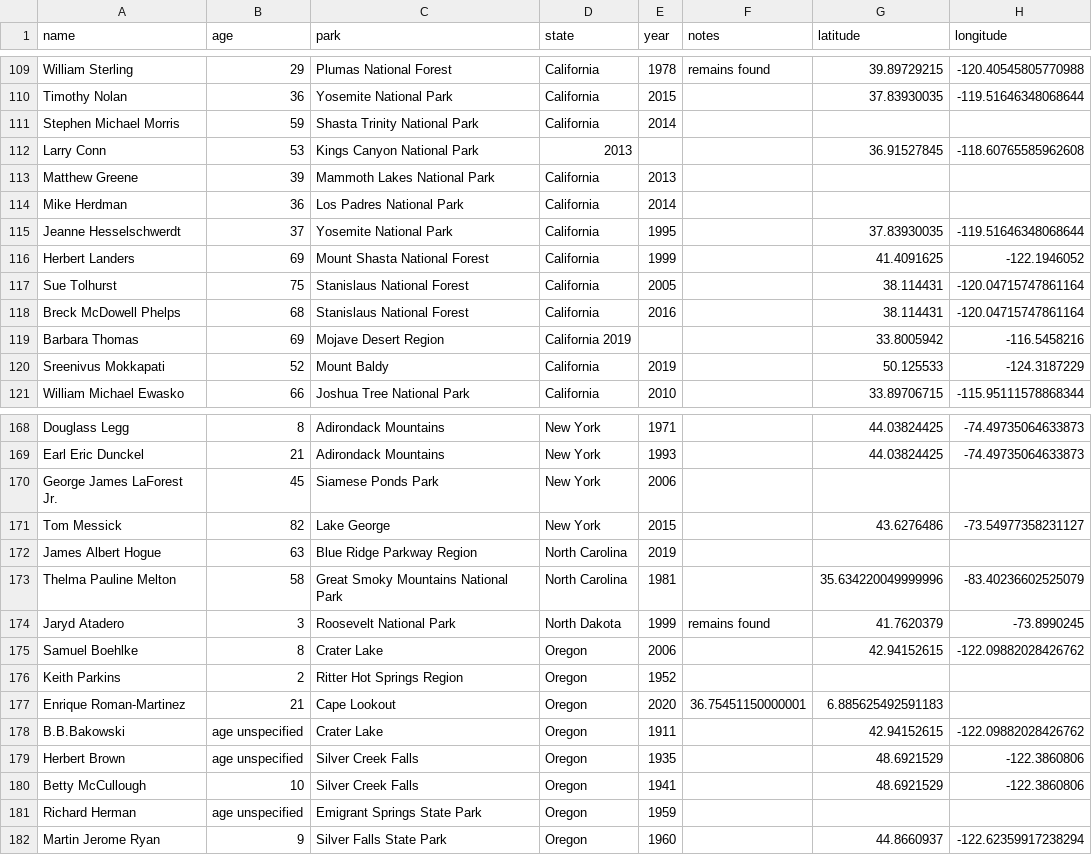
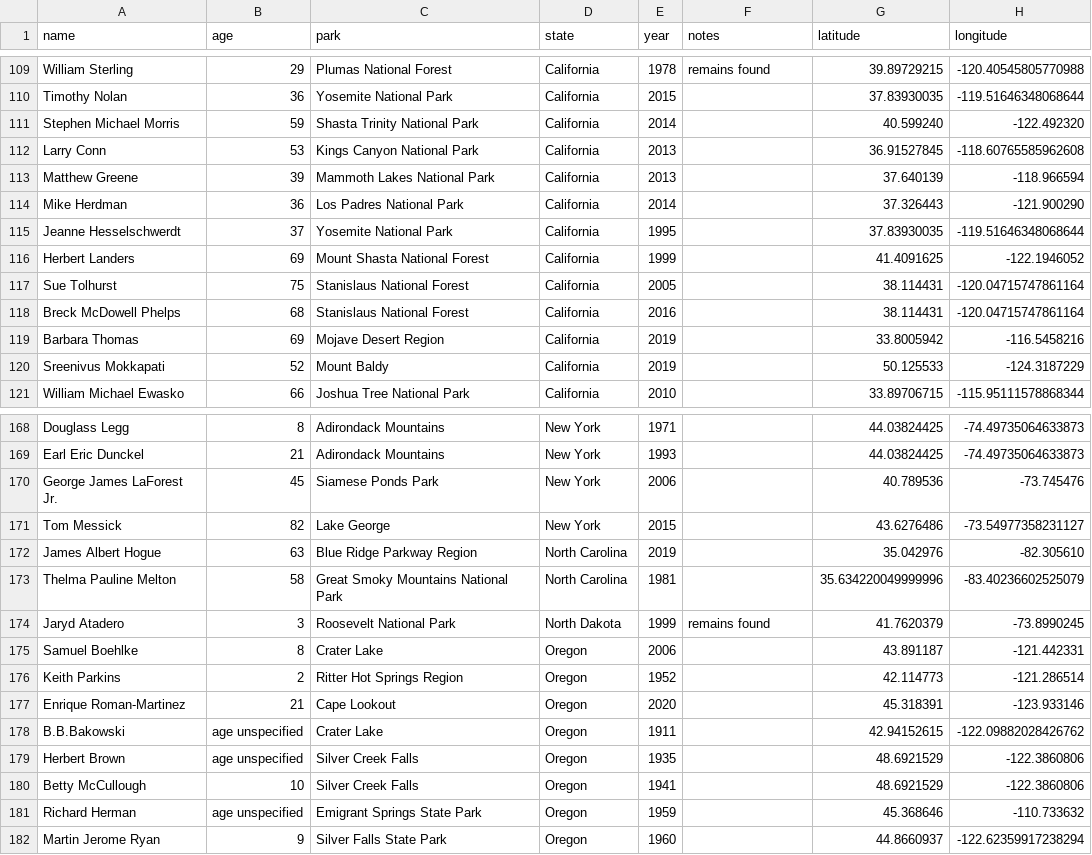
Before and after one commit to ryann1004/Capstone_RobertYann, a CSV file: Notebooks/victims_coords.csv, drawn as a sheet; only a part is shown, gaps mark what is left out; the diff covers the shown part only.

```diff
--- a/Notebooks/victims_coords.csv
+++ b/Notebooks/victims_coords.csv
@@ -110,6 +110,6 @@ William Sterling,29,Plumas National Forest,California,1978,remains found,39.8972
 Timothy Nolan,36,Yosemite National Park,California,2015,,37.83930035,-119.51646348068644
-Stephen Michael Morris,59,Shasta Trinity National Park,California,2014,,,
-Larry Conn,53,Kings Canyon National Park,2013,,,36.91527845,-118.60765585962608
-Matthew Greene,39,Mammoth Lakes National Park,California,2013,,,
-Mike Herdman,36,Los Padres National Park,California,2014,,,
+Stephen Michael Morris,59,Shasta Trinity National Park,California,2014,,40.599240,-122.492320
+Larry Conn,53,Kings Canyon National Park,California,2013,,36.91527845,-118.60765585962608
+Matthew Greene,39,Mammoth Lakes National Park,California,2013,,37.640139,-118.966594
+Mike Herdman,36,Los Padres National Park,California,2014,,37.326443,-121.900290
 Jeanne Hesselschwerdt,37,Yosemite National Park,California,1995,,37.83930035,-119.51646348068644
@@ -118,3 +118,3 @@ Sue Tolhurst,75,Stanislaus National Forest,California,2005,,38.114431,-120.04715
 Breck McDowell Phelps,68,Stanislaus National Forest,California,2016,,38.114431,-120.04715747861164
-Barbara Thomas,69,Mojave Desert Region,California 2019,,,33.8005942,-116.5458216
+Barbara Thomas,69,Mojave Desert Region,California,2019,,33.8005942,-116.5458216
 Sreenivus Mokkapati,52,Mount Baldy,California,2019,,50.125533,-124.3187229
@@ -169,10 +169,10 @@ Douglass Legg,8,Adirondack Mountains,New York,1971,,44.03824425,-74.497350646338
 Earl Eric Dunckel,21,Adirondack Mountains,New York,1993,,44.03824425,-74.49735064633873
-George James LaForest Jr.,45,Siamese Ponds Park,New York,2006,,,
+George James LaForest Jr.,45,Siamese Ponds Park,New York,2006,,40.789536,-73.745476
 Tom Messick,82,Lake George,New York,2015,,43.6276486,-73.54977358231127
-James Albert Hogue,63,Blue Ridge Parkway Region,North Carolina,2019,,,
+James Albert Hogue,63,Blue Ridge Parkway Region,North Carolina,2019,,35.042976,-82.305610
 Thelma Pauline Melton,58,Great Smoky Mountains National Park,North Carolina,1981,,35.634220049999996,-83.40236602525079
 Jaryd Atadero,3,Roosevelt National Park,North Dakota,1999,remains found,41.7620379,-73.8990245
-Samuel Boehlke,8,Crater Lake,Oregon,2006,,42.94152615,-122.09882028426762
-Keith Parkins,2,Ritter Hot Springs Region,Oregon,1952,,,
-Enrique Roman-Martinez,21,Cape Lookout,Oregon,2020,36.75451150000001,6.885625492591183
+Samuel Boehlke,8,Crater Lake,Oregon,2006,,43.891187,-121.442331
+Keith Parkins,2,Ritter Hot Springs Region,Oregon,1952,,42.114773,-121.286514
+Enrique Roman-Martinez,21,Cape Lookout,Oregon,2020,,45.318391,-123.933146
 B.B.Bakowski,age unspecified,Crater Lake,Oregon,1911,,42.94152615,-122.09882028426762
@@ -180,3 +180,3 @@ Herbert Brown,age unspecified,Silver Creek Falls,Oregon,1935,,48.6921529,-122.38
 Betty McCullough,10,Silver Creek Falls,Oregon,1941,,48.6921529,-122.3860806
-Richard Herman,age unspecified,Emigrant Springs State Park,Oregon,1959,,,
+Richard Herman,age unspecified,Emigrant Springs State Park,Oregon,1959,,45.368646,-110.733632
 Martin Jerome Ryan,9,Silver Falls State Park,Oregon,1960,,44.8660937,-122.62359917238294
```
Also changed, not shown: 56 edited cells elsewhere in this file, 1 other file.
